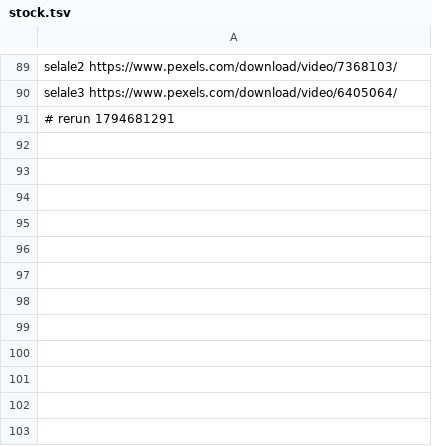
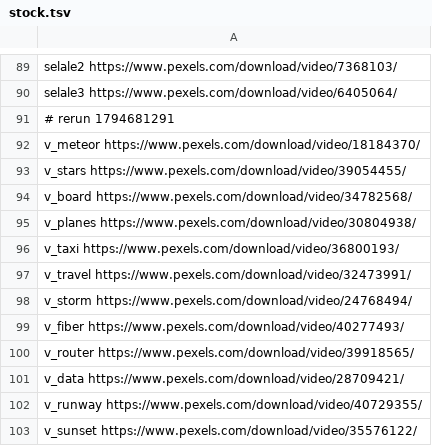
Before and after one commit to cguzel23-ship-it/cg-akademi-ekys, a TSV file: stock.tsv, drawn as a sheet; only a part is shown, gaps mark what is left out; the diff names each change by its address in the sheet, - before the commit and + after, or states it on an @@ line.

```diff
--- a/stock.tsv
+++ b/stock.tsv
+row 92: v_meteor https://www.pexels.com/download/video/18184370/
+row 93: v_stars https://www.pexels.com/download/video/39054455/
+row 94: v_board https://www.pexels.com/download/video/34782568/
+row 95: v_planes https://www.pexels.com/download/video/30804938/
+row 96: v_taxi https://www.pexels.com/download/video/36800193/
+row 97: v_travel https://www.pexels.com/download/video/32473991/
+row 98: v_storm https://www.pexels.com/download/video/24768494/
+row 99: v_fiber https://www.pexels.com/download/video/40277493/
+row 100: v_router https://www.pexels.com/download/video/39918565/
+row 101: v_data https://www.pexels.com/download/video/28709421/
+row 102: v_runway https://www.pexels.com/download/video/40729355/
+row 103: v_sunset https://www.pexels.com/download/video/35576122/
```
Also changed, not shown: 1 other file.
